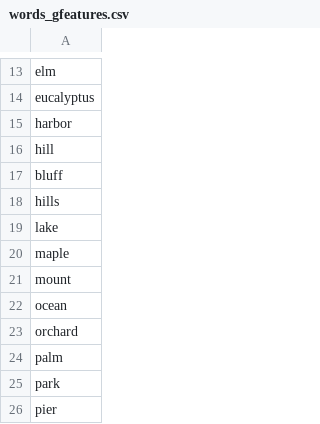
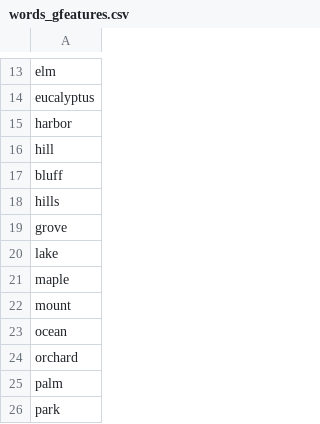
Before and after one commit to Niarfe/sandbox, a CSV file: data/words_gfeatures.csv, drawn as a sheet; only a part is shown, gaps mark what is left out; the shorter side is filled out with more unchanged rows; the diff names each change by its address in the sheet, - before the commit and + after, or states it on an @@ line.

```diff
--- a/data/words_gfeatures.csv
+++ b/data/words_gfeatures.csv
+row 19: grove
```
Also changed, not shown: data/address_bases.csv, data/address_suite.csv, 9 other files.
